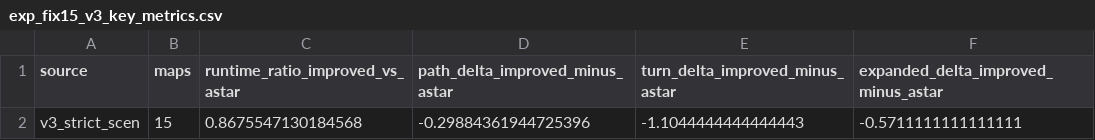
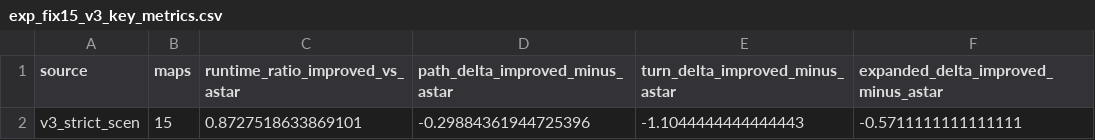
Before and after one commit to liujiashu0207/-, a CSV file: results/exp_fix15_v3_key_metrics.csv, drawn as a sheet.

```diff
--- a/results/exp_fix15_v3_key_metrics.csv
+++ b/results/exp_fix15_v3_key_metrics.csv
@@ -1,2 +1,2 @@
 source,maps,runtime_ratio_improved_vs_astar,path_delta_improved_minus_astar,turn_delta_improved_minus_astar,expanded_delta_improved_minus_astar
-v3_strict_scen,15,0.8675547130184568,-0.29884361944725396,-1.1044444444444443,-0.5711111111111111
+v3_strict_scen,15,0.8727518633869101,-0.29884361944725396,-1.1044444444444443,-0.5711111111111111
```
Also changed, not shown: results/exp_fix15_v3_all_summary.csv, results/exp_fix15_v3_dao_raw_records.csv, 21 other files.
